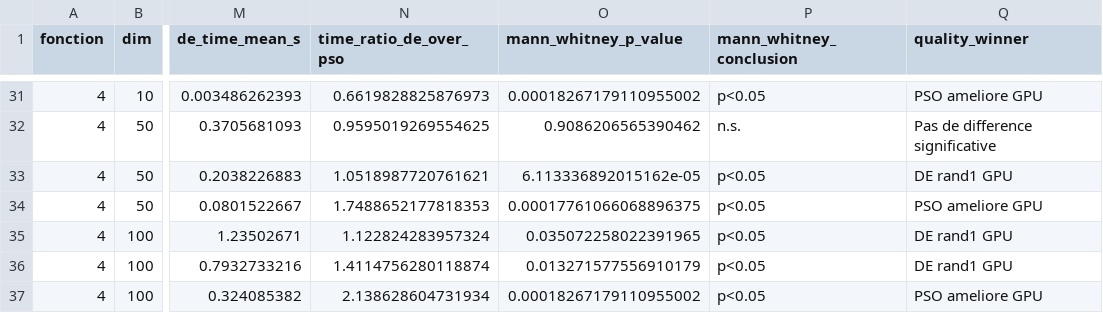
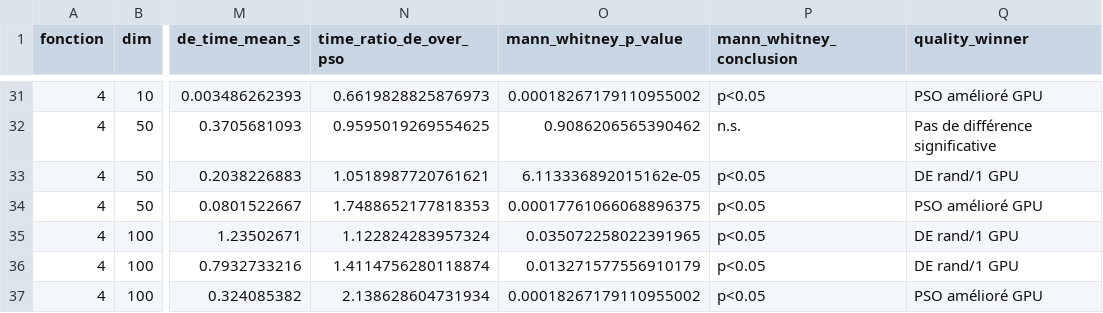
Before and after one commit to maliko18/cmp, a CSV file: projet/article/tables/pso_vs_de_gpu.csv, drawn as a sheet; only a part is shown, gaps mark what is left out; the diff covers the shown part only; the diff names each change by its address in the sheet, - before the commit and + after, or states it on an @@ line.

```diff
--- a/projet/article/tables/pso_vs_de_gpu.csv
+++ b/projet/article/tables/pso_vs_de_gpu.csv
-Q31 (quality_winner): PSO ameliore GPU
+Q31 (quality_winner): PSO amélioré GPU
-Q32 (quality_winner): Pas de difference significative
+Q32 (quality_winner): Pas de différence significative
-Q33 (quality_winner): DE rand1 GPU
+Q33 (quality_winner): DE rand/1 GPU
-Q34 (quality_winner): PSO ameliore GPU
+Q34 (quality_winner): PSO amélioré GPU
-Q35:Q36 (quality_winner): DE rand1 GPU
+Q35:Q36 (quality_winner): DE rand/1 GPU
-Q37 (quality_winner): PSO ameliore GPU
+Q37 (quality_winner): PSO amélioré GPU
```
Also changed, not shown: 27 edited cells elsewhere in this file, projet/article/tables/pso_vs_de_gpu_pop100.csv, projet/article/tables/speedup_summary.csv, 19 other files.
